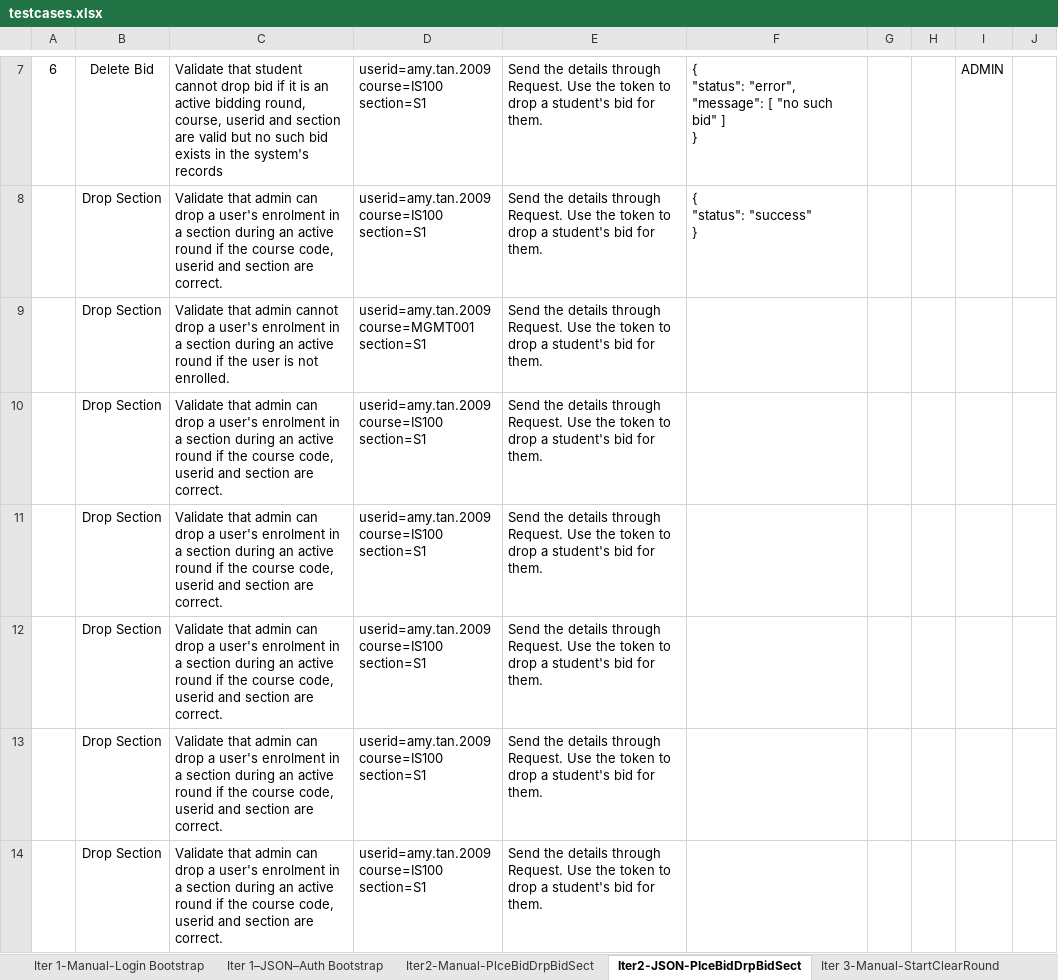
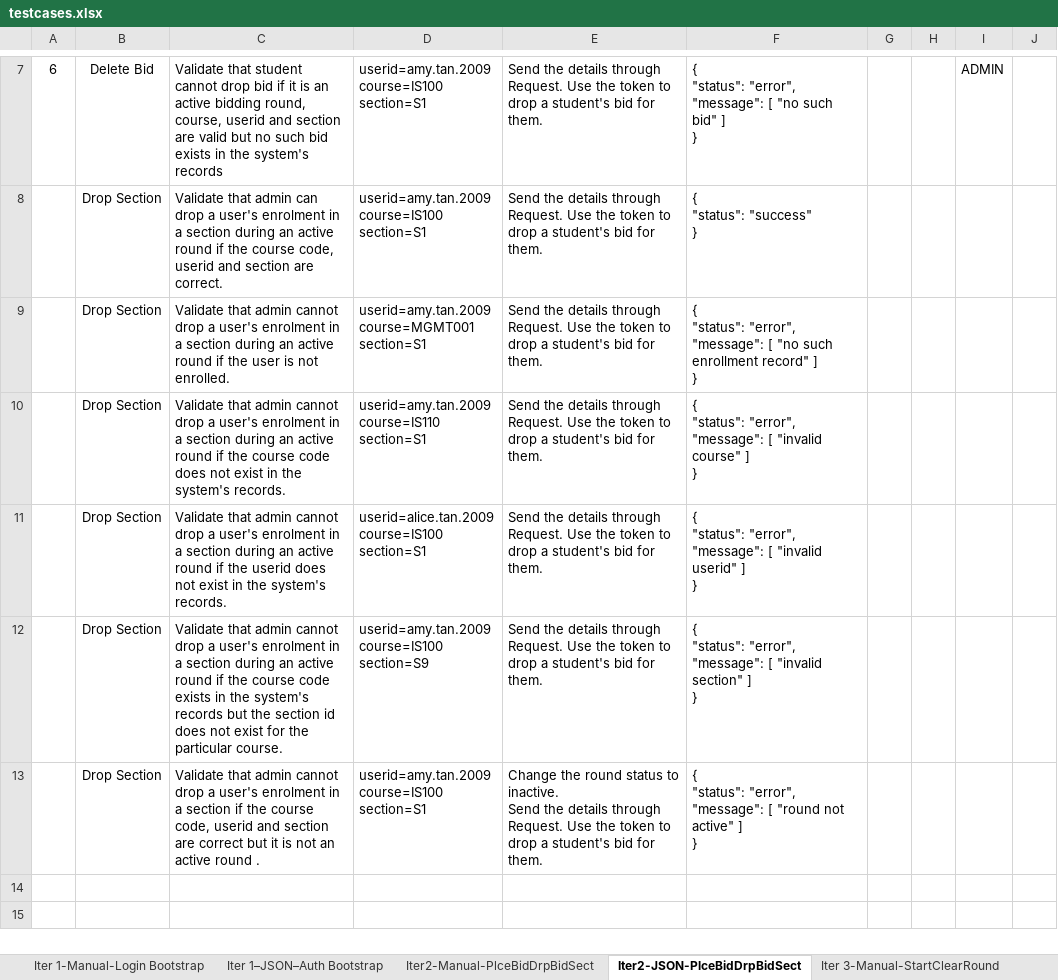
Before and after one commit to weichen-0/Bidding-Online-System, an Excel workbook: testing/testcases.xlsx, sheet Iter2-JSON-PlceBidDrpBidSect, drawn as a sheet; only a part is shown, gaps mark what is left out; values as stored, in another font and other column widths than the file's, no borders; ↵ is a line break in a cell; the diff names each change by its address in the sheet, - before the commit and + after, or states it on an @@ line.

Commit message:
Update testcases.xlsx

```diff
--- a/testing/testcases.xlsx (sheet Iter2-JSON-PlceBidDrpBidSect)
+++ b/testing/testcases.xlsx (sheet Iter2-JSON-PlceBidDrpBidSect)
-F9: (empty)
+F9: { ↵ "status": "error", ↵ "message": [ "no such enrollment record" ] ↵ }
-C10: …that admin can drop a user's enrolment in a section during an active round if the course code, userid and section are correct.
+C10: …that admin cannot drop a user's enrolment in a section during an active round if the course code does not exist in the system's records.
-D10: userid=amy.tan.2009 ↵ course=IS100 ↵ section=S1
+D10: userid=amy.tan.2009 ↵ course=IS110 ↵ section=S1
-F10: (empty)
+F10: { ↵ "status": "error", ↵ "message": [ "invalid course" ] ↵ }
-C11: …that admin can drop a user's enrolment in a section during an active round if the course code, userid and section are correct.
+C11: …that admin cannot drop a user's enrolment in a section during an active round if the userid does not exist in the system's records.
-D11: userid=amy.tan.2009 ↵ course=IS100 ↵ section=S1
+D11: userid=alice.tan.2009 ↵ course=IS100 ↵ section=S1
-F11: (empty)
+F11: { ↵ "status": "error", ↵ "message": [ "invalid userid" ] ↵ }
-C12: …that admin can drop a user's enrolment in a section during an active round if the course code, userid and section are correct.
+C12: …that admin cannot drop a user's enrolment in a section during an active round if the course code exists in the system's records but the section id does not exist for the particular course.
-D12: userid=amy.tan.2009 ↵ course=IS100 ↵ section=S1
+D12: userid=amy.tan.2009 ↵ course=IS100 ↵ section=S9
-F12: (empty)
+F12: { ↵ "status": "error", ↵ "message": [ "invalid section" ] ↵ }
-C13: …that admin can drop a user's enrolment in a section during an active round if the course code, userid and section are correct.
+C13: …that admin cannot drop a user's enrolment in a section if the course code, userid and section are correct but it is not an active round .
-E13: Send the…
+E13: Change the round status to inactive. ↵ Send the…
-F13: (empty)
+F13: { ↵ "status": "error", ↵ "message": [ "round not active" ] ↵ }
-row 14:  | Drop Section | Validate that admin can drop a user's enrolment in a section during an active round if the course code, userid and section are correct. | userid=amy.tan.2009 ↵ course=IS100 ↵ section=S1 | Send the details through Request. Use the token to drop a student's bid for them.
```
